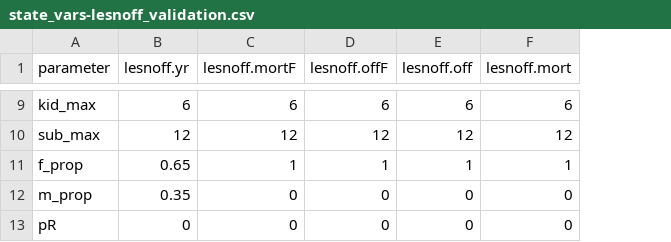
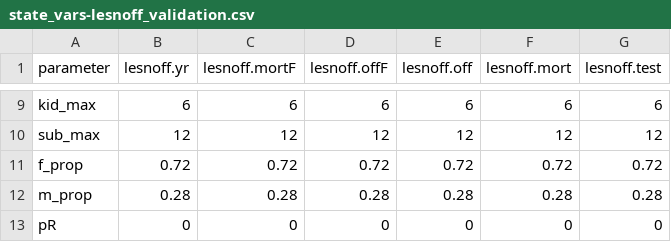
Before and after one commit to BethSavagar/demographic_model_1, a CSV file: data/Applied_parameters/state_vars-lesnoff_validation.csv, drawn as a sheet; only a part is shown, gaps mark what is left out; the diff covers the shown part only; the diff names each change by its address in the sheet, - before the commit and + after, or states it on an @@ line.

```diff
--- a/data/Applied_parameters/state_vars-lesnoff_validation.csv
+++ b/data/Applied_parameters/state_vars-lesnoff_validation.csv
+column G (lesnoff.test), rows 9-13: 6 | 12 | 0.72 | 0.28 | 0
-B11 (lesnoff.yr): 0.65
+B11 (lesnoff.yr): 0.72
-C11 (lesnoff.mortF): 1
+C11 (lesnoff.mortF): 0.72
-D11 (lesnoff.offF): 1
+D11 (lesnoff.offF): 0.72
-E11 (lesnoff.off): 1
+E11 (lesnoff.off): 0.72
-F11 (lesnoff.mort): 1
+F11 (lesnoff.mort): 0.72
-B12 (lesnoff.yr): 0.35
+B12 (lesnoff.yr): 0.28
-C12 (lesnoff.mortF): 0
+C12 (lesnoff.mortF): 0.28
-D12 (lesnoff.offF): 0
+D12 (lesnoff.offF): 0.28
-E12 (lesnoff.off): 0
+E12 (lesnoff.off): 0.28
-F12 (lesnoff.mort): 0
+F12 (lesnoff.mort): 0.28
```
Also changed, not shown: 33 edited cells elsewhere in this file, data/Applied_parameters/demographics-lesnoff_validation.csv, data/Applied_parameters/state_vars-OC_validation.csv, 49 other files.
